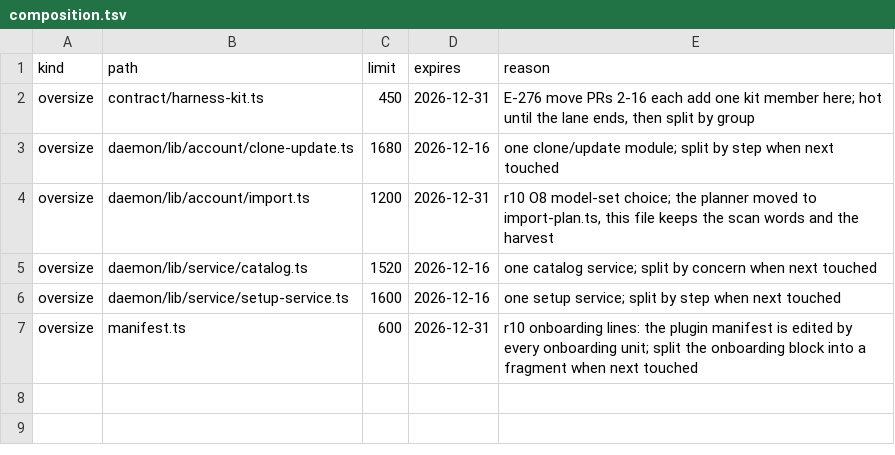
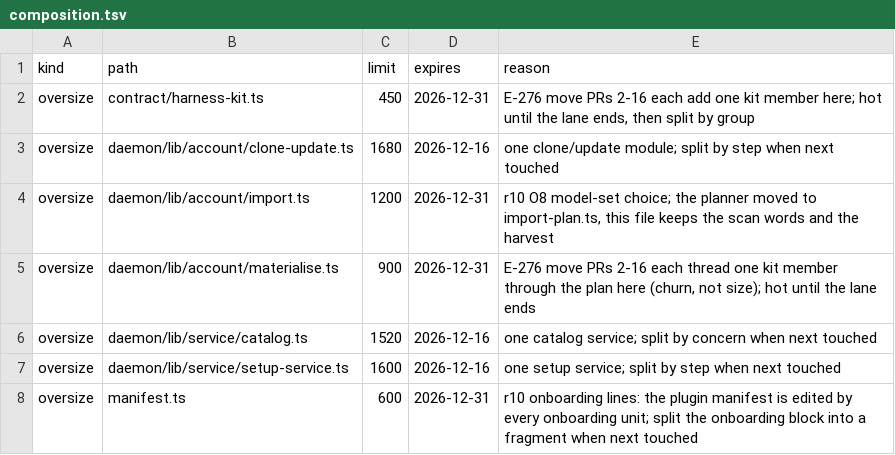
Before and after one commit to kirinnee/ferretry, a TSV file: packages/plugins/runtimes/composition.tsv, drawn as a sheet; the diff names each change by its address in the sheet, - before the commit and + after, or states it on an @@ line.

Commit message:
chore(runtimes): declare materialise.ts's churn (E-276 PR 2)

```diff
--- a/packages/plugins/runtimes/composition.tsv
+++ b/packages/plugins/runtimes/composition.tsv
+row 5: oversize | daemon/lib/account/materialise.ts | 900 | 2026-12-31 | E-276 move PRs 2-16 each thread one kit member through the plan here (churn, not size); hot until the lane ends
```
